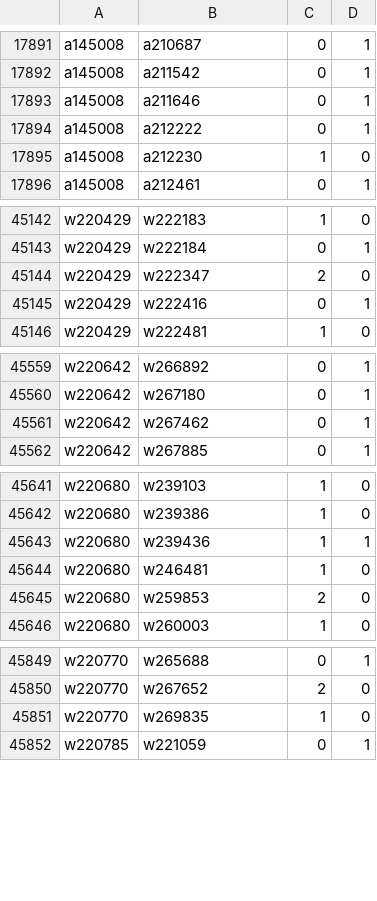
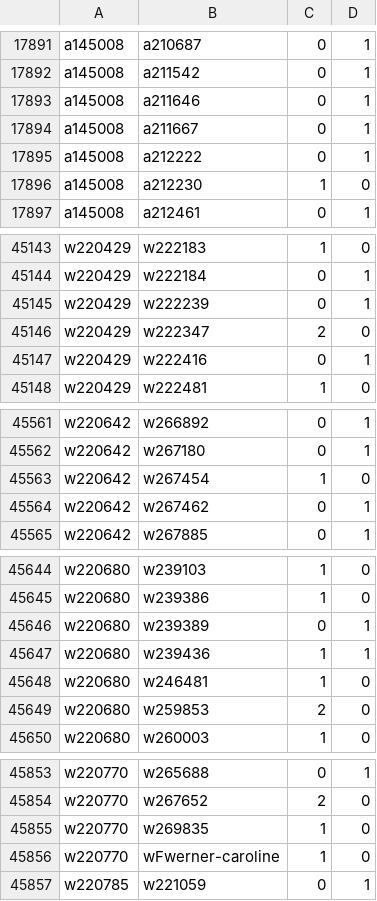
Before and after one commit to robertzechovsky639-ui/tenis, a TSV file: state/h2h/07.tsv, drawn as a sheet; only a part is shown, gaps mark what is left out; the diff covers the shown part only; the diff names each change by its address in the sheet, - before the commit and + after, or states it on an @@ line.

```diff
--- a/state/h2h/07.tsv
+++ b/state/h2h/07.tsv
+row 17894: a145008 | a211667 | 0 | 1
+row 45145: w220429 | w222239 | 0 | 1
+row 45563: w220642 | w267454 | 1 | 0
+row 45646: w220680 | w239389 | 0 | 1
+row 45856: w220770 | wFwerner-caroline | 1 | 0
```
Also changed, not shown: 2 added rows and 3 edited cells elsewhere in this file, state/h2h/00.tsv, state/h2h/01.tsv, 24 other files.
